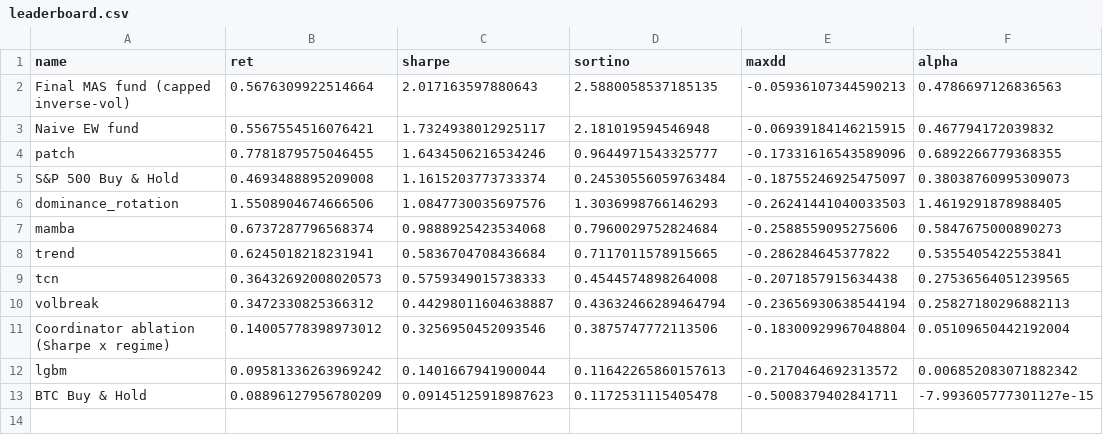
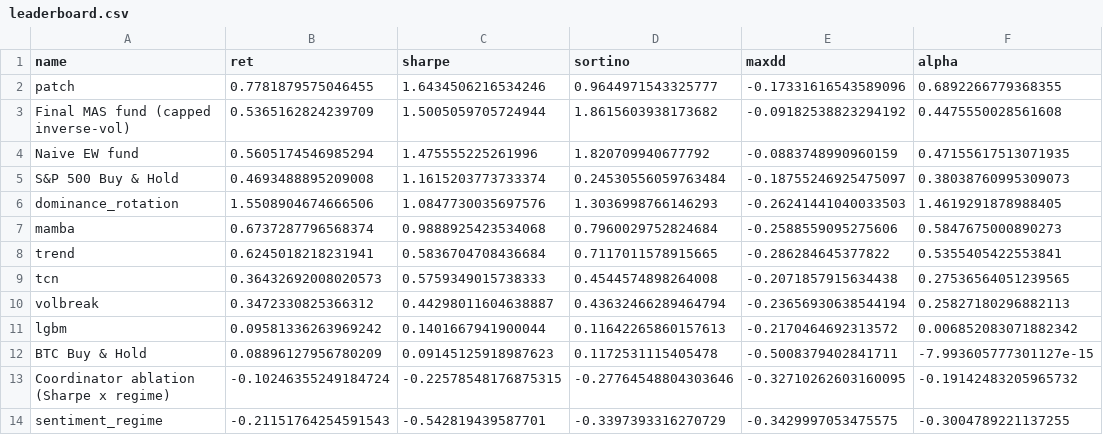
Before and after one commit to WojciechNeuman/hybrid-multi-agent-trading-system, a CSV file: artifacts/notebooks_v2/06_mas/leaderboard.csv, drawn as a sheet; removed rows and columns are numbered as before the commit, all else as after; the diff names each change by its address in the sheet, - before the commit and + after, or states it on an @@ line.

```diff
--- a/artifacts/notebooks_v2/06_mas/leaderboard.csv
+++ b/artifacts/notebooks_v2/06_mas/leaderboard.csv
-row 2: Final MAS fund (capped inverse-vol) | 0.5676309922514664 | 2.017163597880643 | 2.5880058537185135 | -0.05936107344590213 | 0.4786697126836563
-row 3: Naive EW fund | 0.5567554516076421 | 1.7324938012925117 | 2.181019594546948 | -0.06939184146215915 | 0.467794172039832
+row 3: Final MAS fund (capped inverse-vol) | 0.5365162824239709 | 1.5005059705724944 | 1.8615603938173682 | -0.09182538823294192 | 0.4475550028561608
+row 4: Naive EW fund | 0.5605174546985294 | 1.475555225261996 | 1.820709940677792 | -0.0883748990960159 | 0.47155617513071935
-row 11: Coordinator ablation (Sharpe x regime) | 0.14005778398973012 | 0.3256950452093546 | 0.3875747772113506 | -0.18300929967048804 | 0.05109650442192004
+row 13: Coordinator ablation (Sharpe x regime) | -0.10246355249184724 | -0.22578548176875315 | -0.27764548804303646 | -0.32710262603160095 | -0.19142483205965732
+row 14: sentiment_regime | -0.21151764254591543 | -0.542819439587701 | -0.3397393316270729 | -0.3429997053475575 | -0.3004789221137255
```
Also changed, not shown: artifacts/notebooks_v2/06_mas/competence.csv, 50 other files.
